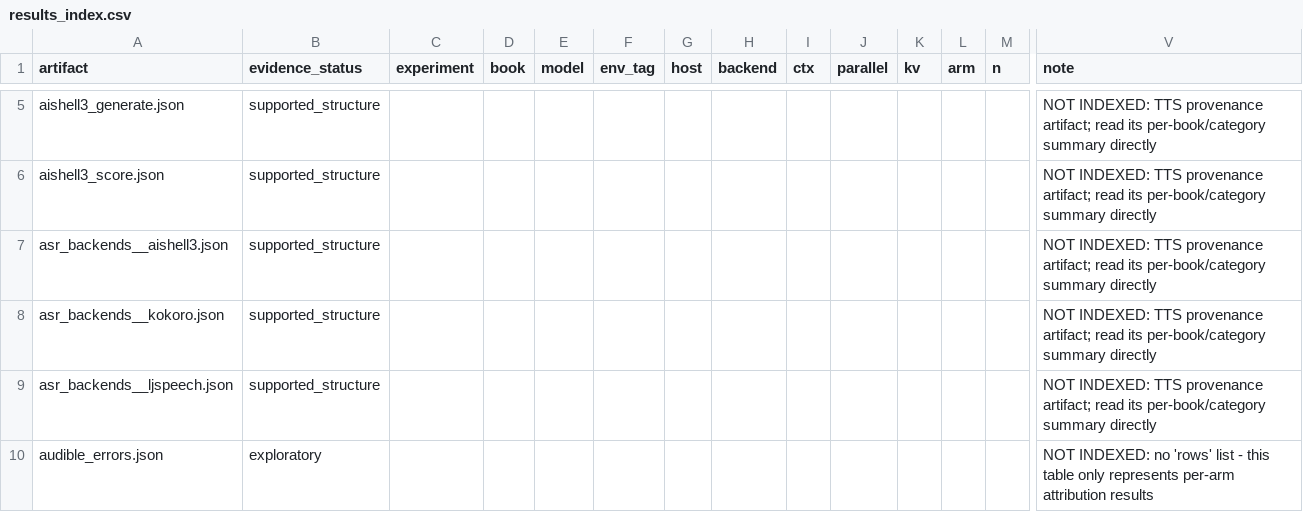
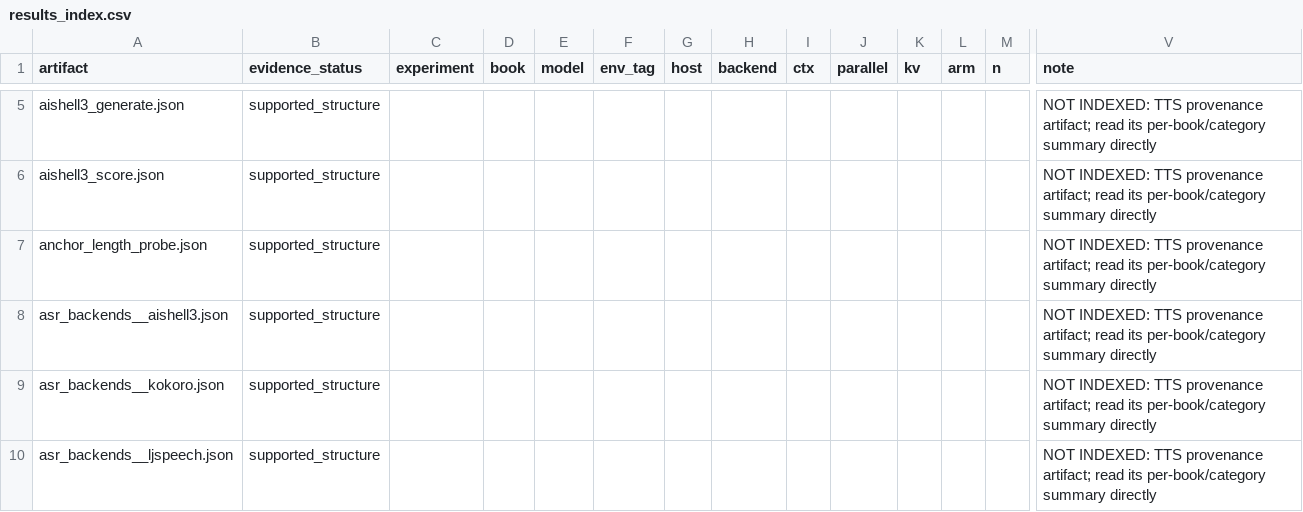
Before and after one commit to Finrandojin/alexandria-audiobook, a CSV file: results_index.csv, drawn as a sheet; only a part is shown, gaps mark what is left out; the shorter side is filled out with more unchanged rows; rows hold the shown columns only; the diff covers the shown part only; the diff names each change by its address in the sheet, - before the commit and + after, or states it on an @@ line.

```diff
--- a/results_index.csv
+++ b/results_index.csv
+row 7: anchor_length_probe.json | supported_structure |  |  |  |  |  |  |  |  |  |  |  | NOT INDEXED: TTS provenance artifact; read its per-book/category summary directly
```
Also changed, not shown: 5 added rows elsewhere in this file, 11 other files.
